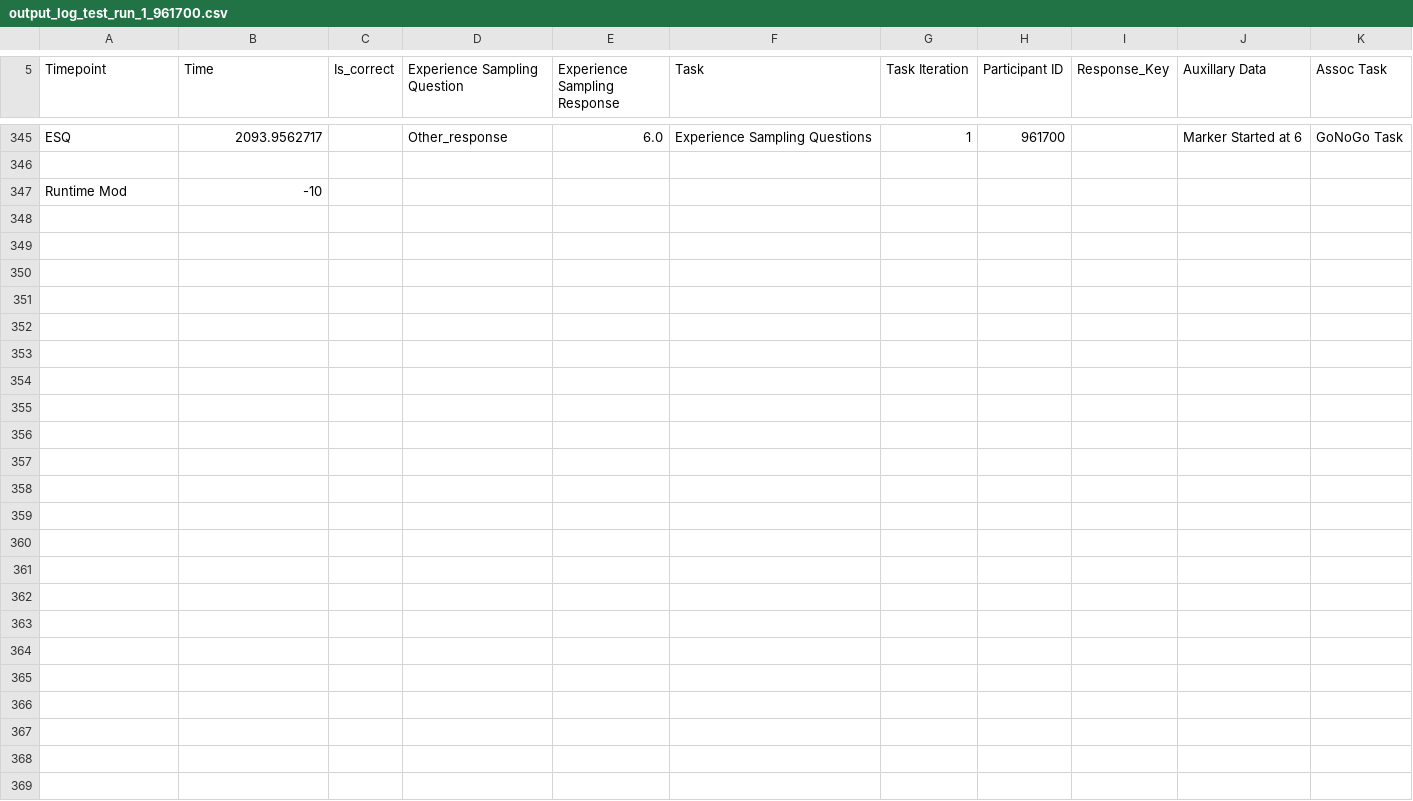
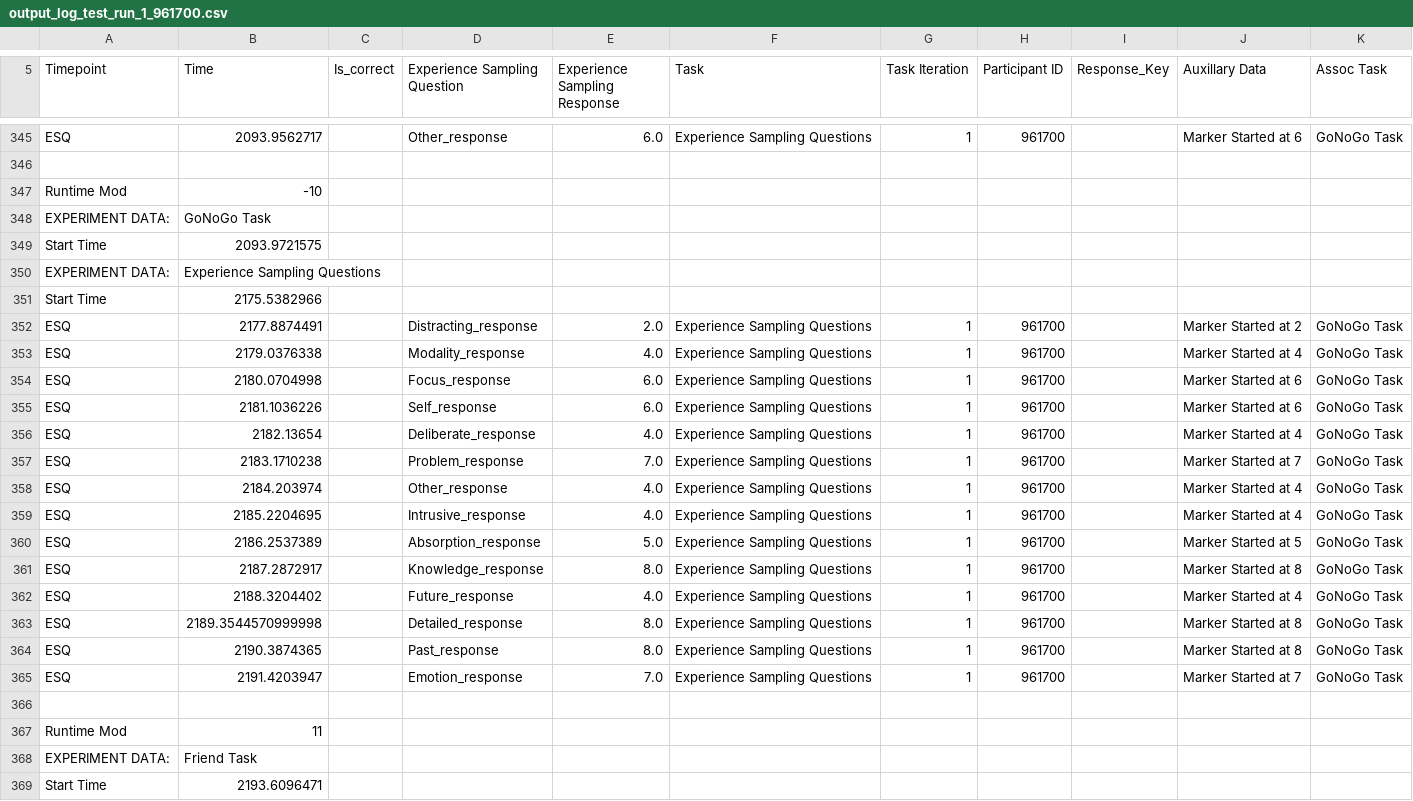
Before and after one commit to Ian-Goodall-Halliwell/THINCLabTestRepo, a CSV file: Tasks/log_file/output_log_test_run_1_961700.csv, drawn as a sheet; only a part is shown, gaps mark what is left out.

```diff
--- a/Tasks/log_file/output_log_test_run_1_961700.csv
+++ b/Tasks/log_file/output_log_test_run_1_961700.csv
@@ -347 +347,23 @@ ESQ,2093.9562717,,Other_response,6.0,Experience Sampling Questions,1,961700,,Mar
 Runtime Mod,-10
+EXPERIMENT DATA:,GoNoGo Task
+Start Time,2093.9721575
+EXPERIMENT DATA:,Experience Sampling Questions
+Start Time,2175.5382966
+ESQ,2177.8874491,,Distracting_response,2.0,Experience Sampling Questions,1,961700,,Marker Started at 2,GoNoGo Task
+ESQ,2179.0376338,,Modality_response,4.0,Experience Sampling Questions,1,961700,,Marker Started at 4,GoNoGo Task
+ESQ,2180.0704998,,Focus_response,6.0,Experience Sampling Questions,1,961700,,Marker Started at 6,GoNoGo Task
+ESQ,2181.1036226,,Self_response,6.0,Experience Sampling Questions,1,961700,,Marker Started at 6,GoNoGo Task
+ESQ,2182.13654,,Deliberate_response,4.0,Experience Sampling Questions,1,961700,,Marker Started at 4,GoNoGo Task
+ESQ,2183.1710238,,Problem_response,7.0,Experience Sampling Questions,1,961700,,Marker Started at 7,GoNoGo Task
+ESQ,2184.203974,,Other_response,4.0,Experience Sampling Questions,1,961700,,Marker Started at 4,GoNoGo Task
+ESQ,2185.2204695,,Intrusive_response,4.0,Experience Sampling Questions,1,961700,,Marker Started at 4,GoNoGo Task
+ESQ,2186.2537389,,Absorption_response,5.0,Experience Sampling Questions,1,961700,,Marker Started at 5,GoNoGo Task
+ESQ,2187.2872917,,Knowledge_response,8.0,Experience Sampling Questions,1,961700,,Marker Started at 8,GoNoGo Task
+ESQ,2188.3204402,,Future_response,4.0,Experience Sampling Questions,1,961700,,Marker Started at 4,GoNoGo Task
+ESQ,2189.3544570999998,,Detailed_response,8.0,Experience Sampling Questions,1,961700,,Marker Started at 8,GoNoGo Task
+ESQ,2190.3874365,,Past_response,8.0,Experience Sampling Questions,1,961700,,Marker Started at 8,GoNoGo Task
+ESQ,2191.4203947,,Emotion_response,7.0,Experience Sampling Questions,1,961700,,Marker Started at 7,GoNoGo Task
+
+Runtime Mod,11
+EXPERIMENT DATA:,Friend Task
+Start Time,2193.6096471
```
Also changed, not shown: Tasks/tmp/Friend Task/Friend Task_version_0.csv, Tasks/tmp/Friend Task/Friend Task_version_1.csv, 2 other files.
